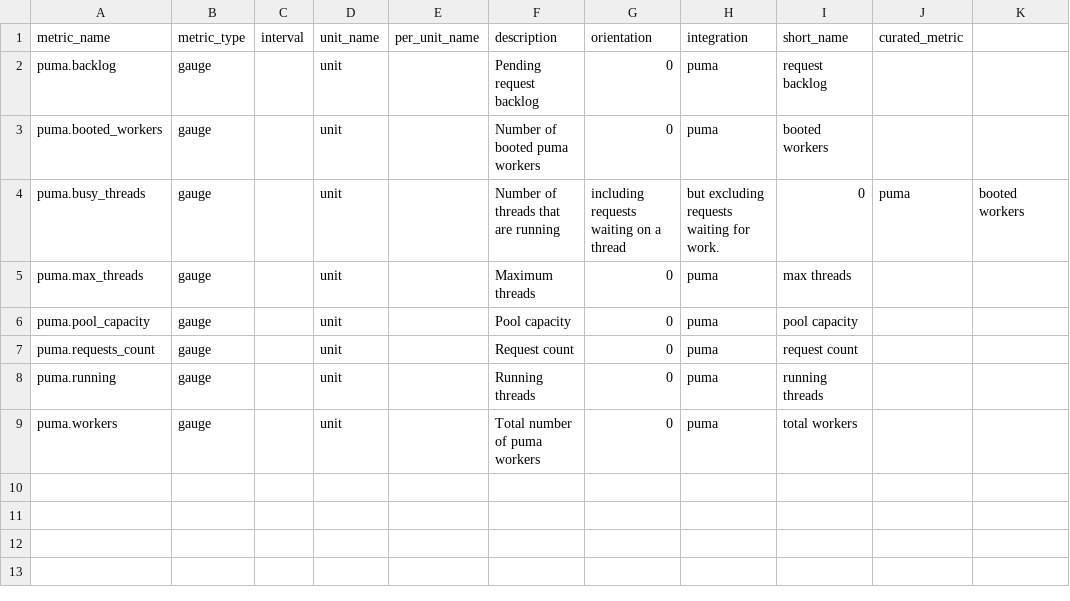
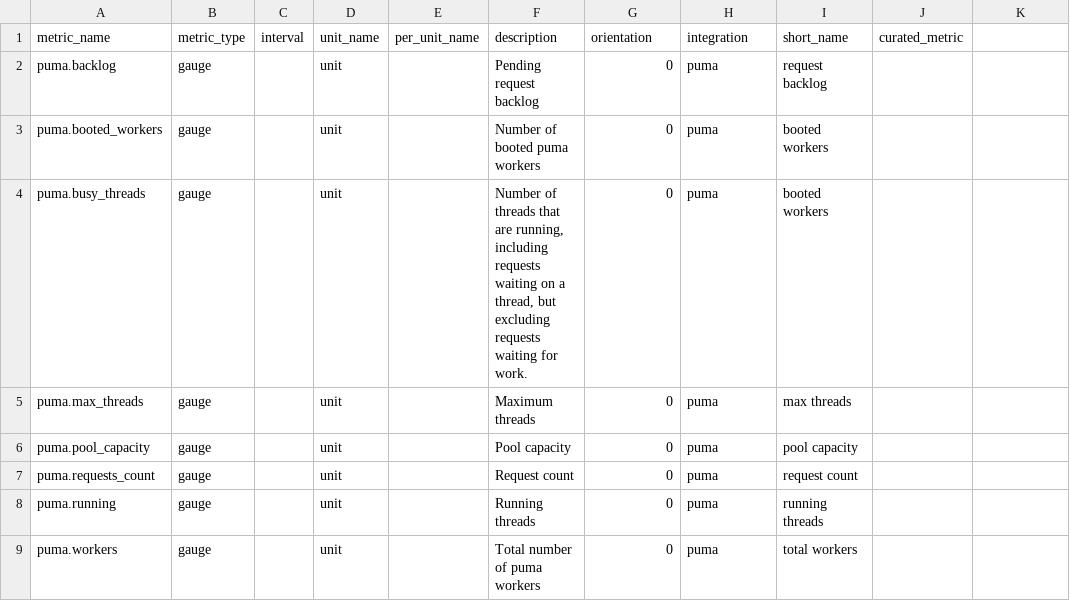
Before and after one commit to DataDog/integrations-extras, a CSV file: puma/metadata.csv, drawn as a sheet.

Commit message:
Update puma/metadata.csv
Co-authored-by: Steven Yuen <steven.yuen@datadoghq.com>

```diff
--- a/puma/metadata.csv
+++ b/puma/metadata.csv
@@ -3,3 +3,3 @@ puma.backlog,gauge,,unit,,Pending request backlog,0,puma,request backlog,
 puma.booted_workers,gauge,,unit,,Number of booted puma workers,0,puma,booted workers,
-puma.busy_threads,gauge,,unit,,Number of threads that are running, including requests waiting on a thread, but excluding requests waiting for work.,0,puma,booted workers,
+puma.busy_threads,gauge,,unit,,"Number of threads that are running, including requests waiting on a thread, but excluding requests waiting for work.",0,puma,booted workers,
 puma.max_threads,gauge,,unit,,Maximum threads,0,puma,max threads,
```
